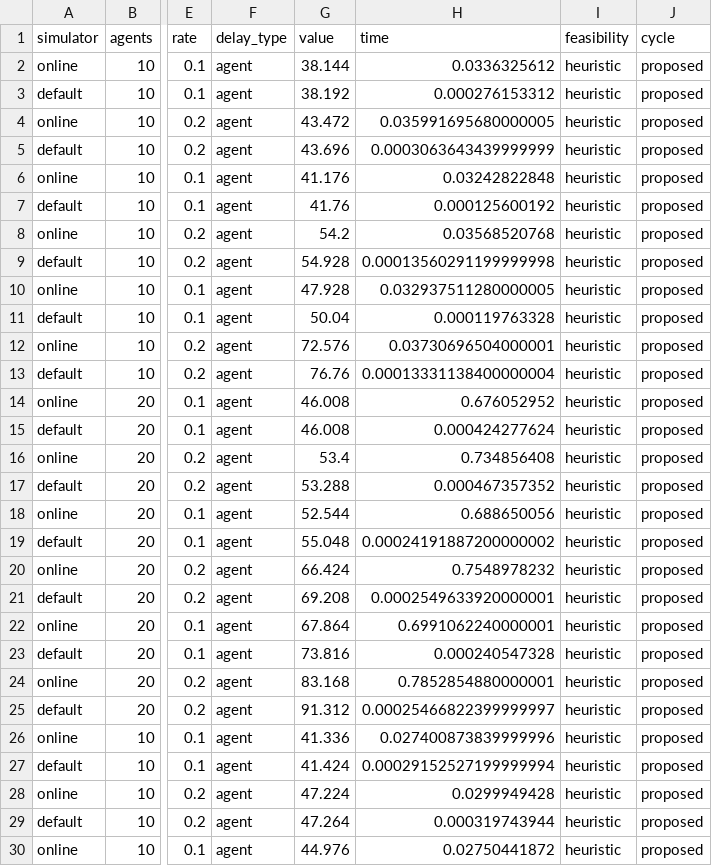
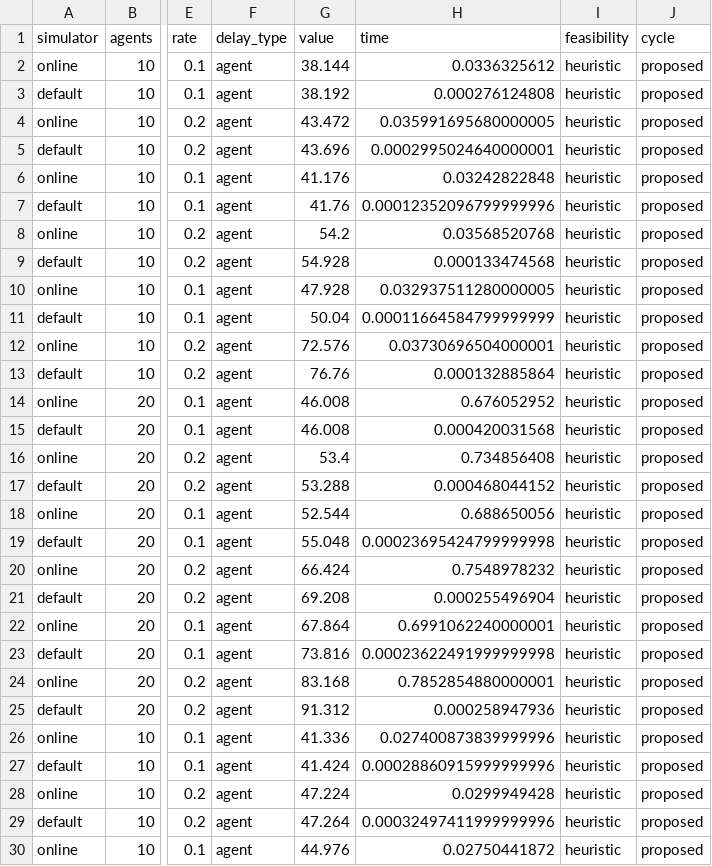
Before and after one commit to tc-imba/MAPF_DP, a CSV file: data/df_periodic.csv, drawn as a sheet; only a part is shown, gaps mark what is left out; the diff covers the shown part only; the diff names each change by its address in the sheet, - before the commit and + after, or states it on an @@ line.

Commit message:
add data

```diff
--- a/data/df_periodic.csv
+++ b/data/df_periodic.csv
-H3 (time): 0.000276153312
+H3 (time): 0.000276124808
-H5 (time): 0.0003063643439999999
+H5 (time): 0.0002995024640000001
-H7 (time): 0.000125600192
+H7 (time): 0.00012352096799999996
-H9 (time): 0.00013560291199999998
+H9 (time): 0.000133474568
-H11 (time): 0.000119763328
+H11 (time): 0.00011664584799999999
-H13 (time): 0.00013331138400000004
+H13 (time): 0.000132885864
-H15 (time): 0.000424277624
+H15 (time): 0.000420031568
-H17 (time): 0.000467357352
+H17 (time): 0.000468044152
-H19 (time): 0.00024191887200000002
+H19 (time): 0.00023695424799999998
-H21 (time): 0.0002549633920000001
+H21 (time): 0.000255496904
-H23 (time): 0.000240547328
+H23 (time): 0.00023622491999999998
-H25 (time): 0.00025466822399999997
+H25 (time): 0.000258947936
-H27 (time): 0.00029152527199999994
+H27 (time): 0.00028860915999999996
-H29 (time): 0.000319743944
+H29 (time): 0.00032497411999999996
```
Also changed, not shown: 58 edited cells elsewhere in this file.
